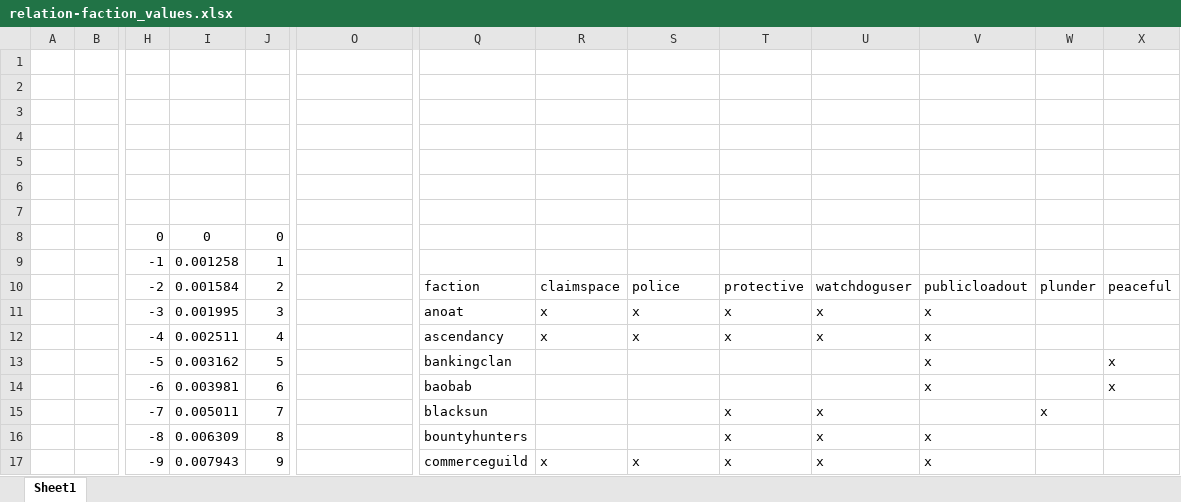
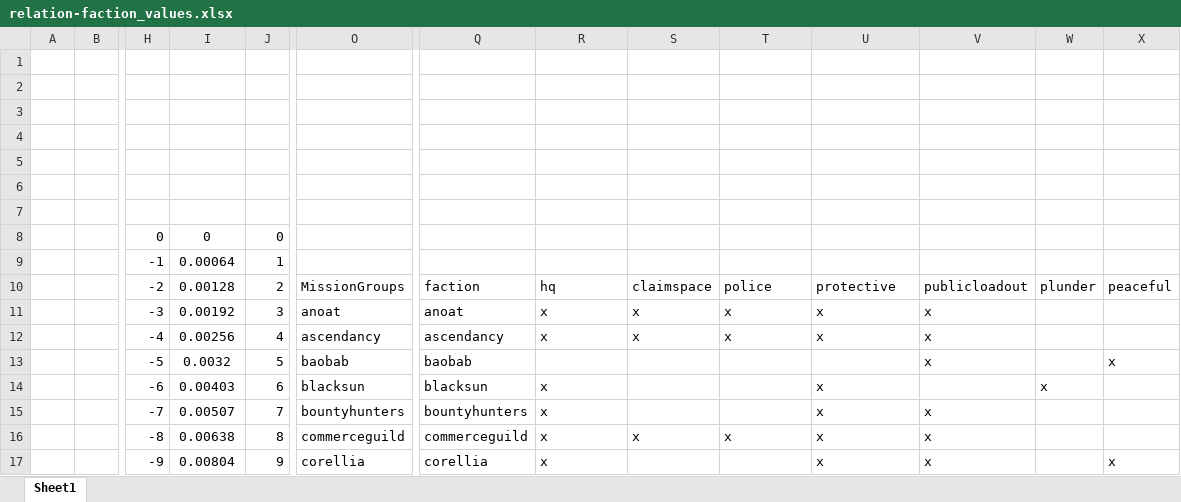
Before and after one commit to archenovalis/X4Mods, an Excel workbook: getting_a_job/relation-faction_values.xlsx, sheet Sheet1, drawn as a sheet; only a part is shown, gaps mark what is left out; values as stored, in another font and other column widths than the file's, no borders; conditional formats not drawn; removed rows and columns are numbered as before the commit, all else as after; rows hold the shown columns only; the diff covers the shown part only; the diff names each change by its address in the sheet, - before the commit and + after, or states it on an @@ line.

Commit message:
begin mission update

```diff
--- a/getting_a_job/relation-faction_values.xlsx (sheet Sheet1)
+++ b/getting_a_job/relation-faction_values.xlsx (sheet Sheet1)
-I9: 0.001258
+I9: 0.00064
-I10: 0.001584
+I10: 0.00128
-O10: (empty)
+O10: MissionGroups
-R10: claimspace
+R10: hq
-S10: police
+S10: claimspace
-T10: protective
+T10: police
-U10: watchdoguser
+U10: protective
-I11: 0.001995
+I11: 0.00192
-O11: (empty)
+O11: anoat
-I12: 0.002511
+I12: 0.00256
-O12: (empty)
+O12: ascendancy
-I13: 0.003162
+I13: 0.0032
-O13: (empty)
+O13: baobab
-Q13: bankingclan
+Q13: baobab
-row 14:  |  | -6 | 0.003981 | 6 |  | baobab |  |  |  |  | x |  | x
-row 15:  |  | -7 | 0.005011 | 7 |  | blacksun |  |  | x | x |  | x
+row 14:  |  | -6 | 0.00403 | 6 | blacksun | blacksun | x |  |  | x |  | x
+row 15:  |  | -7 | 0.00507 | 7 | bountyhunters | bountyhunters | x |  |  | x | x
-I16: 0.006309
+I16: 0.00638
-O16: (empty)
+O16: commerceguild
-Q16: bountyhunters
+Q16: commerceguild
-R16: (empty)
+R16: x
-S16: (empty)
+S16: x
-I17: 0.007943
+I17: 0.00804
-O17: (empty)
+O17: corellia
-Q17: commerceguild
+Q17: corellia
-S17: x
+S17: (empty)
-T17: x
+T17: (empty)
-X17: (empty)
+X17: x
```
Also changed, not shown: 8 added rows, 8 removed rows and 75 edited cells elsewhere in this sheet, 4 other files.
